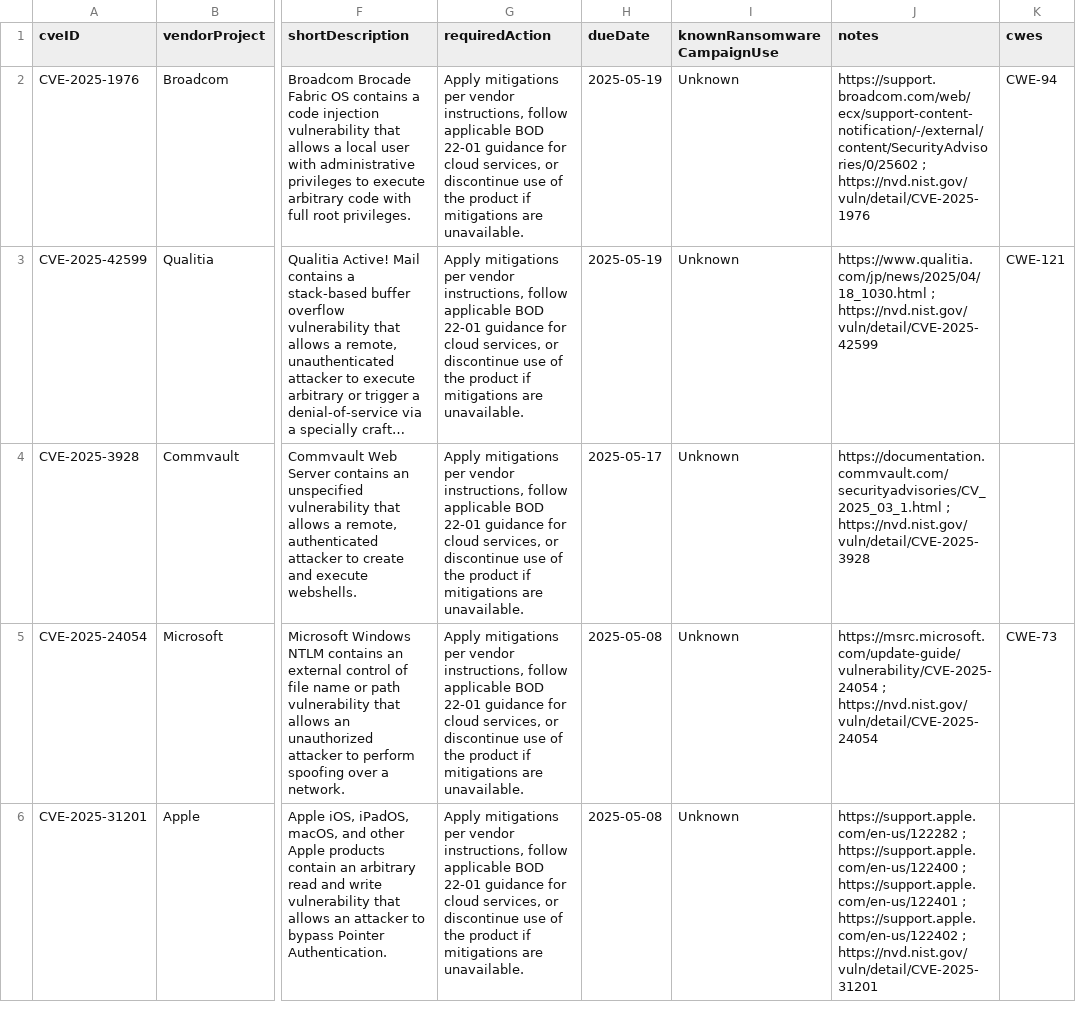
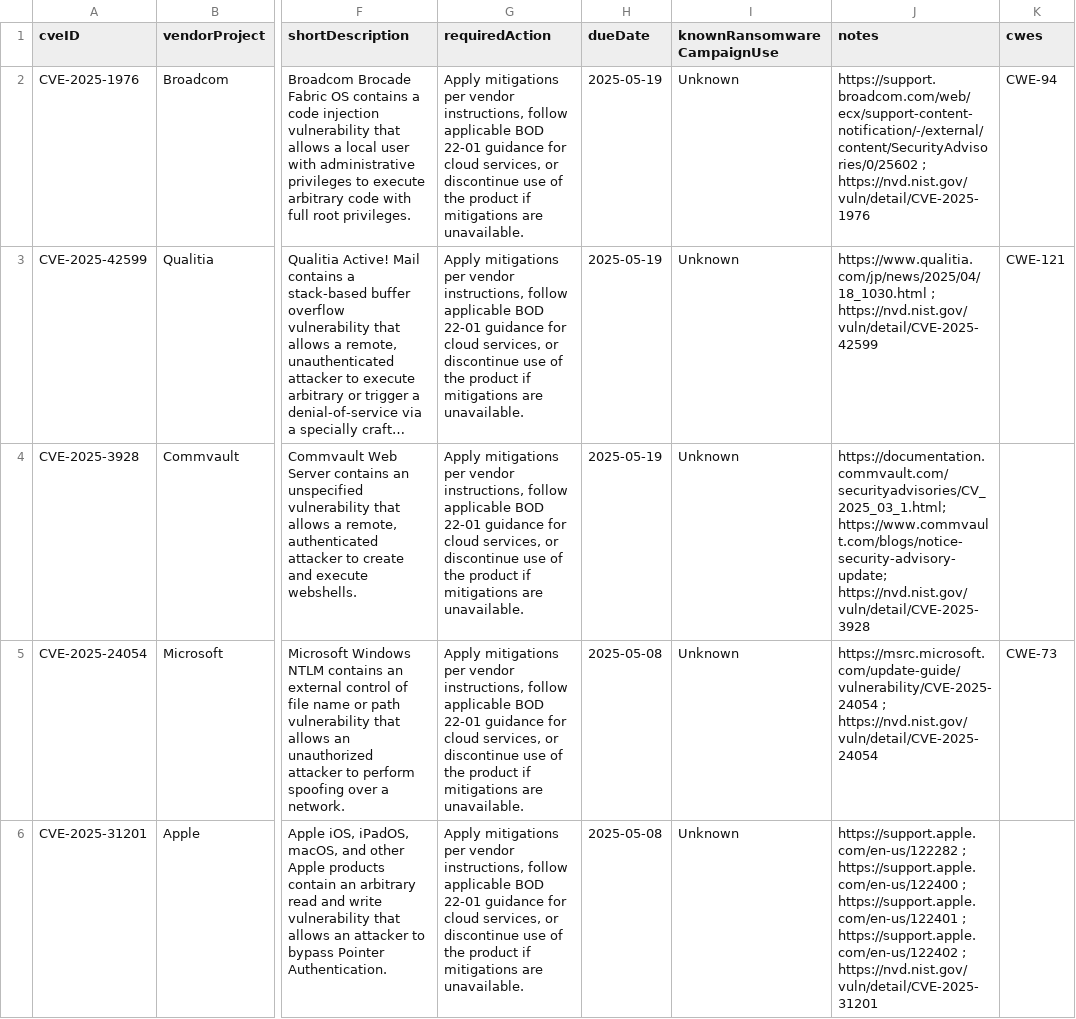
Before and after one commit to rxerium/CISA-KEV, a CSV file: cisa-kev.csv, drawn as a sheet; only a part is shown, gaps mark what is left out; long unchanged cells end in …; the diff names each change by its address in the sheet, - before the commit and + after, or states it on an @@ line.

Commit message:
CISA KEV Updates

```diff
--- a/cisa-kev.csv
+++ b/cisa-kev.csv
-H4 (dueDate): 2025-05-17
+H4 (dueDate): 2025-05-19
-J4 (notes): https://documentation.commvault.com/securityadvisories/CV_2025_03_1.html ; https://nvd.nist.gov/vuln/detail/CVE-2025-3928
+J4 (notes): https://documentation.commvault.com/securityadvisories/CV_2025_03_1.html; https://www.commvault.com/blogs/notice-security-advisory-update; https://nvd.nist.gov/vuln/detail/CVE-2025-3928
```
